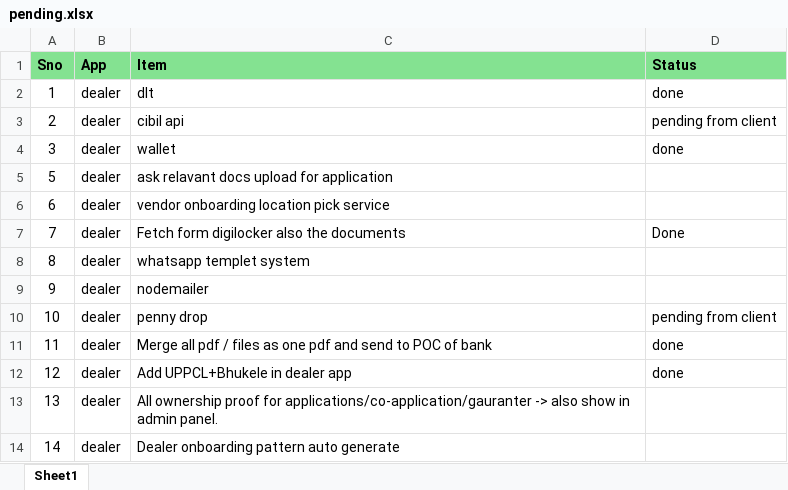
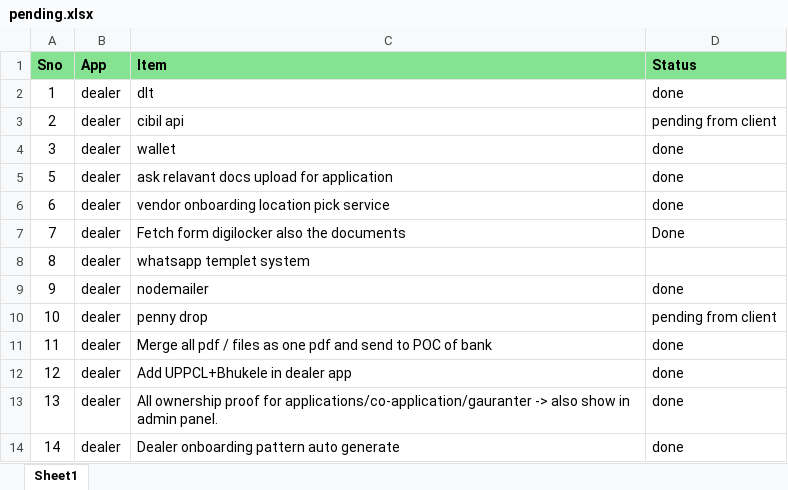
Before and after one commit to ckrtechnologies/skfinance, an Excel workbook: pending.xlsx, sheet Sheet1, drawn as a sheet; values as stored, in another font and other column widths than the file's, no borders; the diff names each change by its address in the sheet, - before the commit and + after, or states it on an @@ line.

Commit message:
staff app done

```diff
--- a/pending.xlsx (sheet Sheet1)
+++ b/pending.xlsx (sheet Sheet1)
-D5:D6 (Status): (empty)
+D5:D6 (Status): done
-D9 (Status): (empty)
+D9 (Status): done
-D13:D14 (Status): (empty)
+D13:D14 (Status): done
```
Also changed, not shown: 24 other files.
